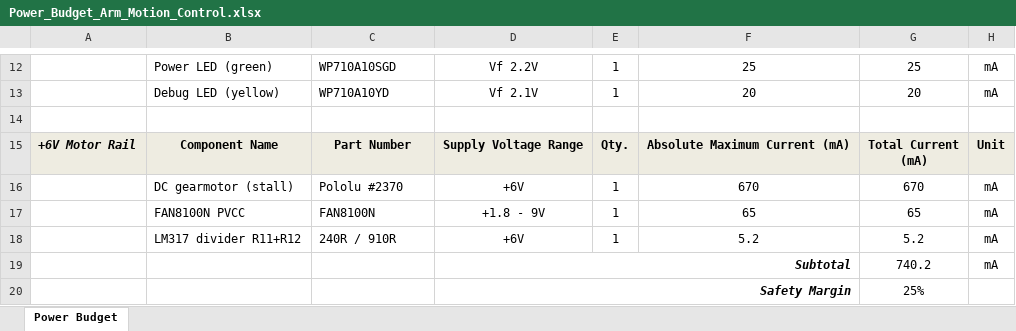
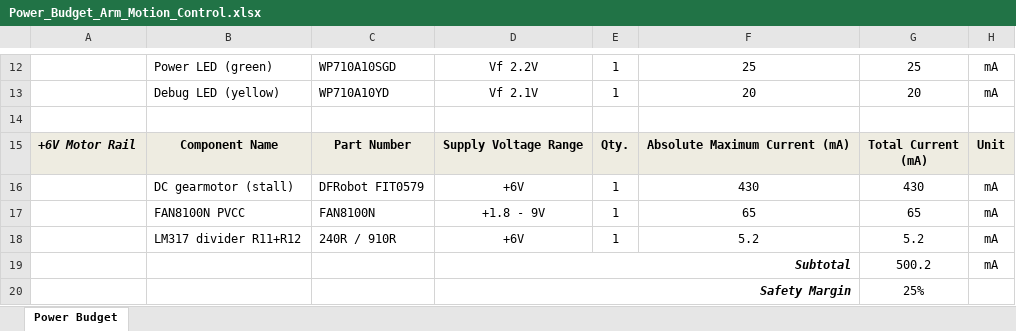
Before and after one commit to CrackOxide/CrackOxide_EGR304_Fall26.github.io, an Excel workbook: docs/05-Power-Budget/Power_Budget_Arm_Motion_Control.xlsx, sheet Power Budget, drawn as a sheet; only a part is shown, gaps mark what is left out; values as stored, in another font and other column widths than the file's, no borders; the diff covers the shown part only; the diff names each change by its address in the sheet, - before the commit and + after, or states it on an @@ line.

```diff
--- a/docs/05-Power-Budget/Power_Budget_Arm_Motion_Control.xlsx (sheet Power Budget)
+++ b/docs/05-Power-Budget/Power_Budget_Arm_Motion_Control.xlsx (sheet Power Budget)
-C16: Pololu #2370
+C16: DFRobot FIT0579
-F16: 670
+F16: 430
-G16: 670
+G16: 430
-G19: 740.2
+G19: 500.2
```
Also changed, not shown: 12 edited cells elsewhere in this sheet, docs/03-BOM/purchase-requests/EGR-304-Purchase-Request_Mouser_Ren.xlsx, 27 other files.
